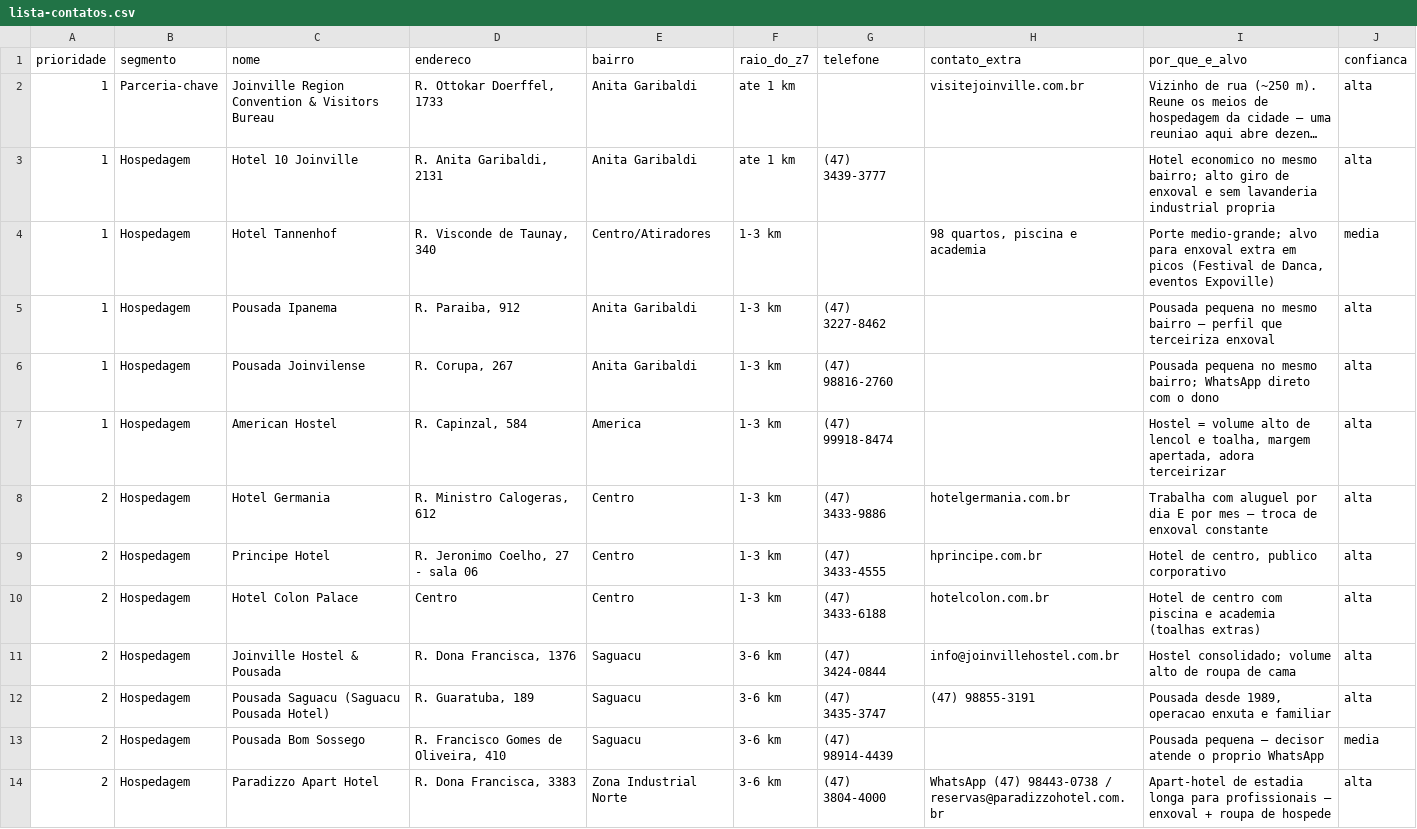
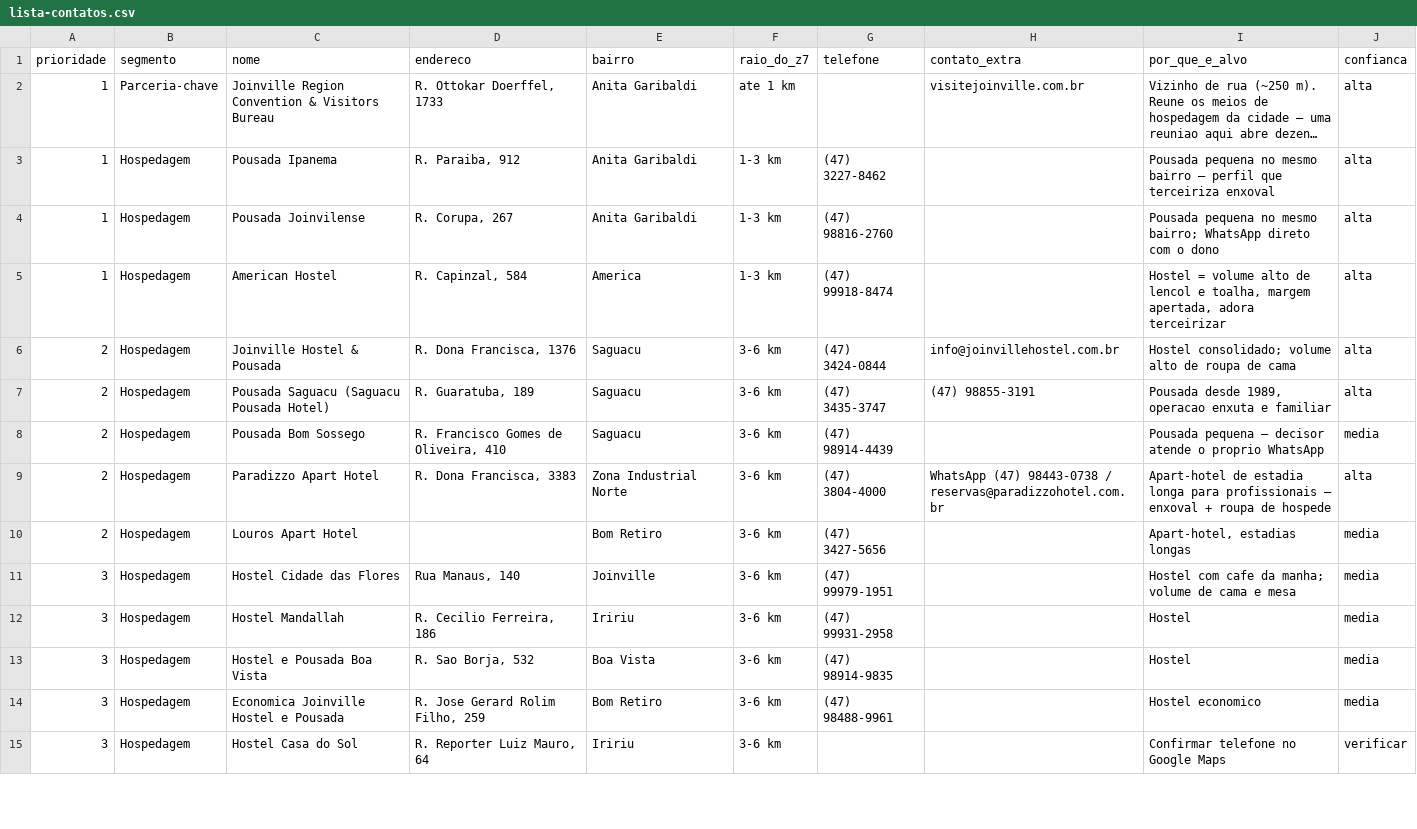
Before and after one commit to luiscarlos-web/manutencao-pro, a CSV file: vendas-lavanderia-z7/lista-contatos.csv, drawn as a sheet; only a part is shown; the shorter side is filled out with more unchanged rows; long unchanged cells end in …; the diff names each change by its address in the sheet, - before the commit and + after, or states it on an @@ line.

```diff
--- a/vendas-lavanderia-z7/lista-contatos.csv
+++ b/vendas-lavanderia-z7/lista-contatos.csv
-row 3: 1 | Hospedagem | Hotel 10 Joinville | R. Anita Garibaldi, 2131 | Anita Garibaldi | ate 1 km | (47) 3439-3777 |  | Hotel economico no mesmo bairro; alto giro de enxoval e sem lavanderia industrial propria | alta
-row 4: 1 | Hospedagem | Hotel Tannenhof | R. Visconde de Taunay, 340 | Centro/Atiradores | 1-3 km |  | 98 quartos, piscina e academia | Porte medio-grande; alvo para enxoval extra em picos (Festival de Danca, eventos Expoville) | media
-row 8: 2 | Hospedagem | Hotel Germania | R. Ministro Calogeras, 612 | Centro | 1-3 km | (47) 3433-9886 | hotelgermania.com.br | Trabalha com aluguel por dia E por mes — troca de enxoval constante | alta
-row 9: 2 | Hospedagem | Principe Hotel | R. Jeronimo Coelho, 27 - sala 06 | Centro | 1-3 km | (47) 3433-4555 | hprincipe.com.br | Hotel de centro, publico corporativo | alta
-row 10: 2 | Hospedagem | Hotel Colon Palace | Centro | Centro | 1-3 km | (47) 3433-6188 | hotelcolon.com.br | Hotel de centro com piscina e academia (toalhas extras) | alta
```
Also changed, not shown: 1 other file.
